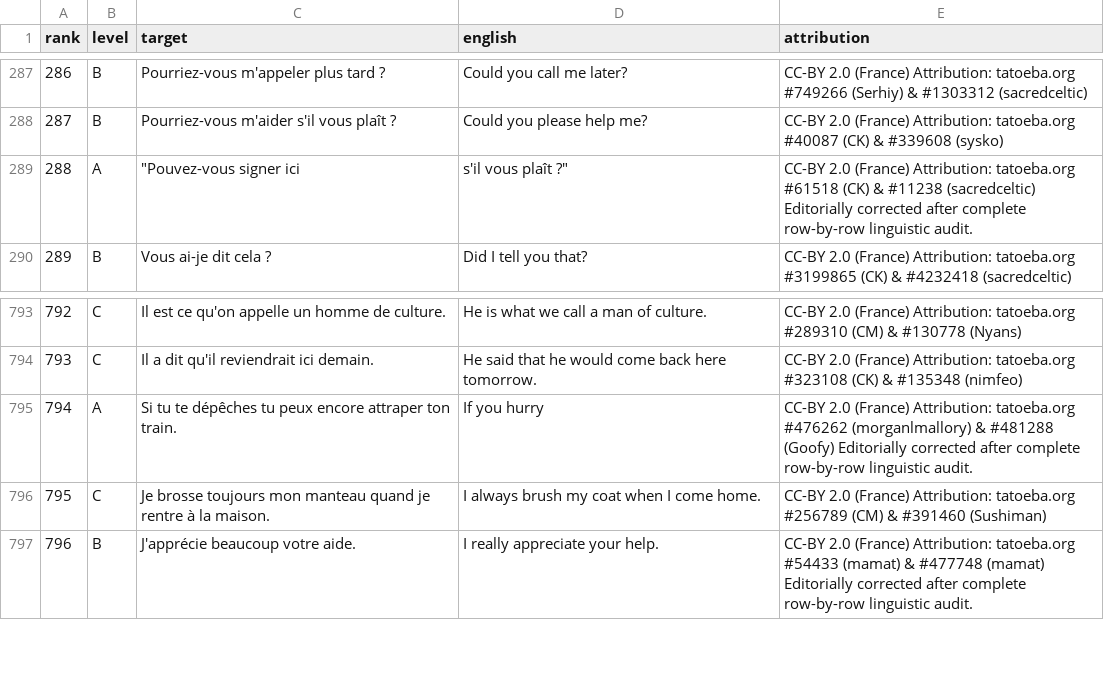
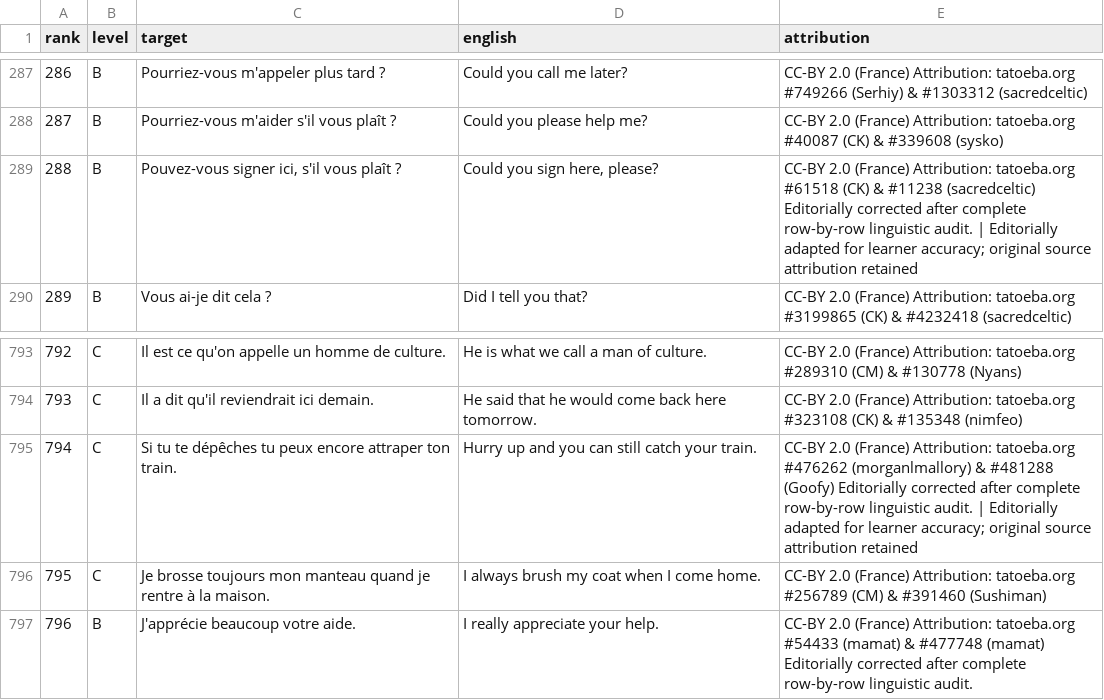
Before and after one commit to ualispublishing/learning, a CSV file: completed/languages/workbooks/v1.0/french/french_sentence_bank_1000.csv, drawn as a sheet; only a part is shown, gaps mark what is left out.

```diff
--- a/completed/languages/workbooks/v1.0/french/french_sentence_bank_1000.csv
+++ b/completed/languages/workbooks/v1.0/french/french_sentence_bank_1000.csv
@@ -288,3 +288,3 @@
 287,B,Pourriez-vous m'aider s'il vous plaît ?,Could you please help me?,CC-BY 2.0 (France) Attribution: tatoeba.org #40087 (CK) & #339608 (sysko)
-288,A,"""Pouvez-vous signer ici","s'il vous plaît ?""",CC-BY 2.0 (France) Attribution: tatoeba.org #61518 (CK) & #11238 (sacredceltic) Editorially corrected after complete row-by-row linguistic audit.
+288,B,"Pouvez-vous signer ici, s'il vous plaît ?","Could you sign here, please?",CC-BY 2.0 (France) Attribution: tatoeba.org #61518 (CK) & #11238 (sacredceltic) Editorially corrected after complete row-by-row linguistic audit. | Editorially adapted for learner accuracy; original source attribution retained
 289,B,Vous ai-je dit cela ?,Did I tell you that?,CC-BY 2.0 (France) Attribution: tatoeba.org #3199865 (CK) & #4232418 (sacredceltic)
@@ -794,3 +794,3 @@
 793,C,Il a dit qu'il reviendrait ici demain.,He said that he would come back here tomorrow.,CC-BY 2.0 (France) Attribution: tatoeba.org #323108 (CK) & #135348 (nimfeo)
-794,A,Si tu te dépêches tu peux encore attraper ton train.,If you hurry,CC-BY 2.0 (France) Attribution: tatoeba.org #476262 (morganlmallory) & #481288 (Goofy) Editorially corrected after complete row-by-row linguistic audit.
+794,C,Si tu te dépêches tu peux encore attraper ton train.,Hurry up and you can still catch your train.,CC-BY 2.0 (France) Attribution: tatoeba.org #476262 (morganlmallory) & #481288 (Goofy) Editorially corrected after complete row-by-row linguistic audit. | Editorially adapted for learner accuracy; original source attribution retained
 795,C,Je brosse toujours mon manteau quand je rentre à la maison.,I always brush my coat when I come home.,CC-BY 2.0 (France) Attribution: tatoeba.org #256789 (CM) & #391460 (Sushiman)
```
Also changed, not shown: 52 other files.
